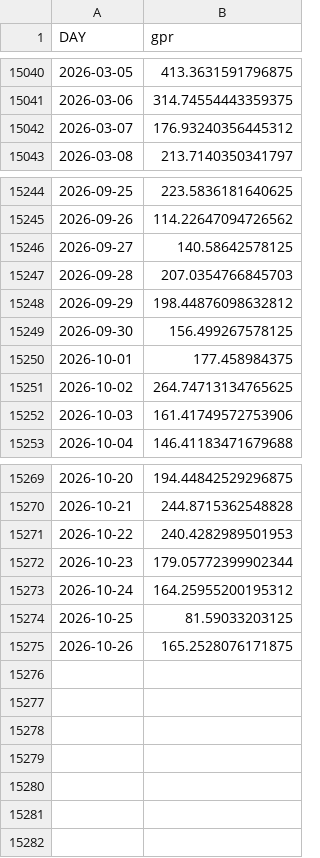
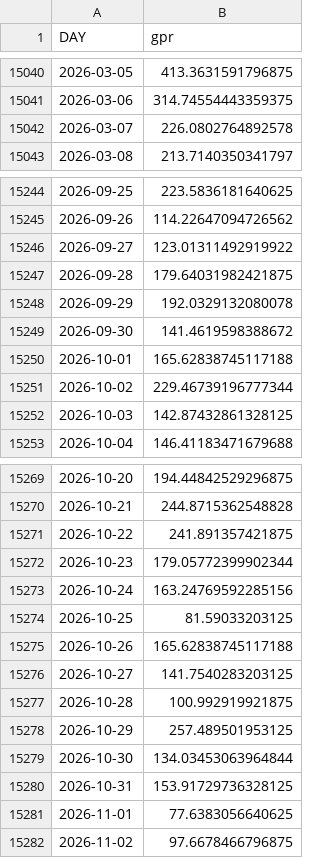
Before and after one commit to elespeculador-datos/ifg, a CSV file: datos/gpr.csv, drawn as a sheet; only a part is shown, gaps mark what is left out; the diff covers the shown part only.

```diff
--- a/datos/gpr.csv
+++ b/datos/gpr.csv
@@ -15041,3 +15041,3 @@ DAY,gpr
 2026-03-06,314.74554443359375
-2026-03-07,176.93240356445312
+2026-03-07,226.0802764892578
 2026-03-08,213.7140350341797
@@ -15245,9 +15245,9 @@ DAY,gpr
 2026-09-26,114.22647094726562
-2026-09-27,140.58642578125
-2026-09-28,207.0354766845703
-2026-09-29,198.44876098632812
-2026-09-30,156.499267578125
-2026-10-01,177.458984375
-2026-10-02,264.74713134765625
-2026-10-03,161.41749572753906
+2026-09-27,123.01311492919922
+2026-09-28,179.64031982421875
+2026-09-29,192.0329132080078
+2026-09-30,141.4619598388672
+2026-10-01,165.62838745117188
+2026-10-02,229.46739196777344
+2026-10-03,142.87432861328125
 2026-10-04,146.41183471679688
@@ -15270,6 +15270,13 @@ DAY,gpr
 2026-10-21,244.8715362548828
-2026-10-22,240.4282989501953
+2026-10-22,241.891357421875
 2026-10-23,179.05772399902344
-2026-10-24,164.25955200195312
+2026-10-24,163.24769592285156
 2026-10-25,81.59033203125
-2026-10-26,165.2528076171875
+2026-10-26,165.62838745117188
+2026-10-27,141.7540283203125
+2026-10-28,100.992919921875
+2026-10-29,257.489501953125
+2026-10-30,134.03453063964844
+2026-10-31,153.91729736328125
+2026-11-01,77.6383056640625
+2026-11-02,97.6678466796875
```
Also changed, not shown: 1 edited cell elsewhere in this file, datos/prima.csv, docs/ifg_serie.csv, 6 other files.
